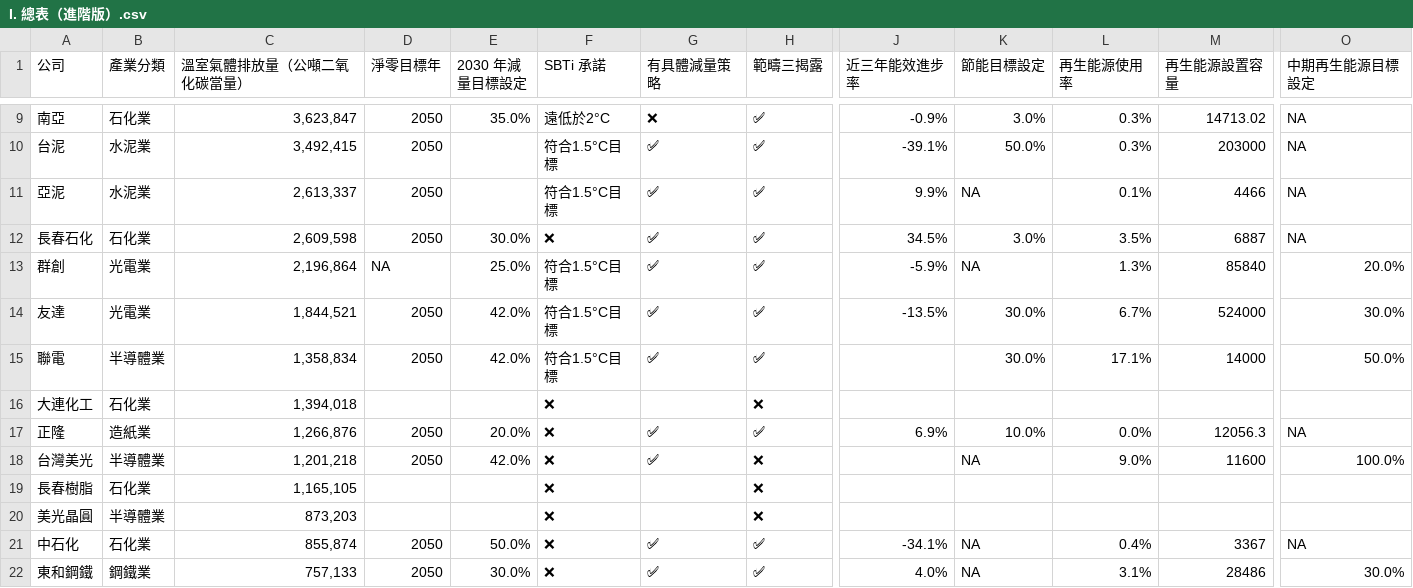
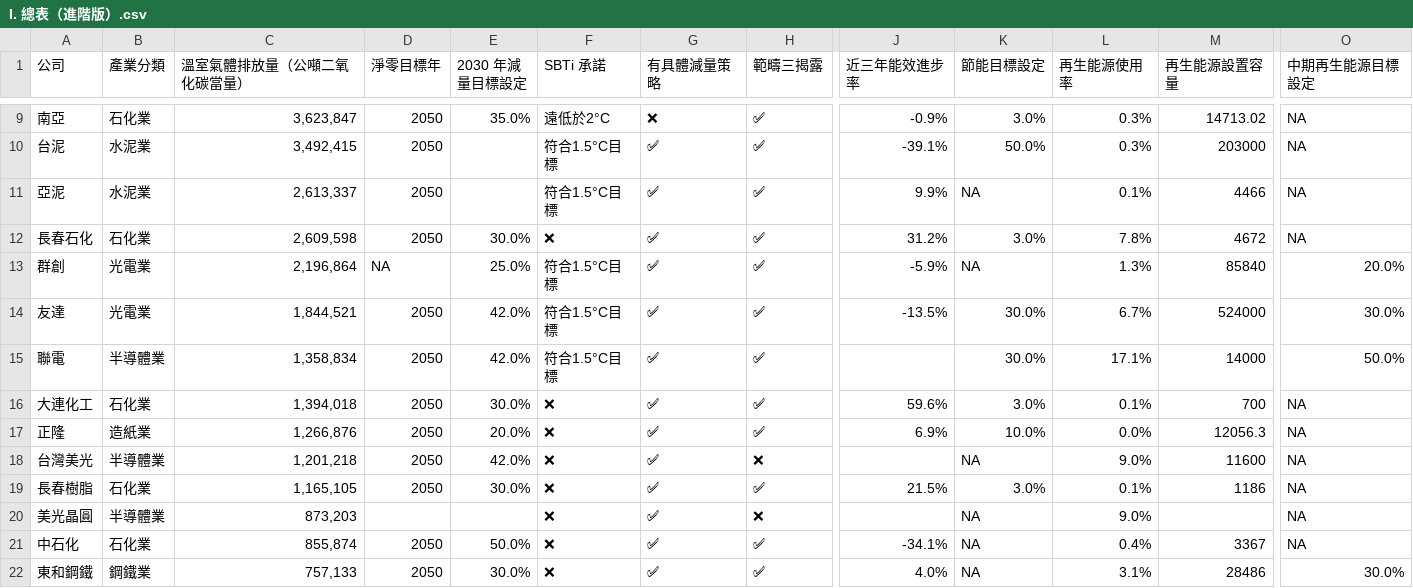
Before and after one commit to gcaa-org-tw/carbon-watch, a CSV file: raw-data/I. 總表（進階版）.csv, drawn as a sheet; only a part is shown, gaps mark what is left out; the diff names each change by its address in the sheet, - before the commit and + after, or states it on an @@ line.

```diff
--- a/raw-data/I. 總表（進階版）.csv
+++ b/raw-data/I. 總表（進階版）.csv
-J12 (近三年能效進步率): 34.5%
+J12 (近三年能效進步率): 31.2%
-L12 (再生能源使用率): 3.5%
+L12 (再生能源使用率): 7.8%
-M12 (再生能源設置容量): 6887
+M12 (再生能源設置容量): 4672
-D16 (淨零目標年): (empty)
+D16 (淨零目標年): 2050
-E16 (2030 年減量目標設定): (empty)
+E16 (2030 年減量目標設定): 30.0%
-G16 (有具體減量策略): (empty)
+G16 (有具體減量策略): ✅
-H16 (範疇三揭露): ❌
+H16 (範疇三揭露): ✅
-J16 (近三年能效進步率): (empty)
+J16 (近三年能效進步率): 59.6%
-K16 (節能目標設定): (empty)
+K16 (節能目標設定): 3.0%
-L16 (再生能源使用率): (empty)
+L16 (再生能源使用率): 0.1%
-M16 (再生能源設置容量): (empty)
+M16 (再生能源設置容量): 700
-O16 (中期再生能源目標設定): (empty)
+O16 (中期再生能源目標設定): NA
-O18 (中期再生能源目標設定): 100.0%
+O18 (中期再生能源目標設定): NA
-D19 (淨零目標年): (empty)
+D19 (淨零目標年): 2050
-E19 (2030 年減量目標設定): (empty)
+E19 (2030 年減量目標設定): 30.0%
-G19:G20 (有具體減量策略): (empty)
+G19:G20 (有具體減量策略): ✅
-H19 (範疇三揭露): ❌
+H19 (範疇三揭露): ✅
-J19 (近三年能效進步率): (empty)
+J19 (近三年能效進步率): 21.5%
-K19 (節能目標設定): (empty)
+K19 (節能目標設定): 3.0%
-L19 (再生能源使用率): (empty)
+L19 (再生能源使用率): 0.1%
-M19 (再生能源設置容量): (empty)
+M19 (再生能源設置容量): 1186
-O19:O20 (中期再生能源目標設定): (empty)
+O19:O20 (中期再生能源目標設定): NA
-K20 (節能目標設定): (empty)
+K20 (節能目標設定): NA
-L20 (再生能源使用率): (empty)
+L20 (再生能源使用率): 9.0%
```
Also changed, not shown: raw-data/排碳大戶表_Data.csv, raw-data/雷達圖_Data.csv, 3 other files.
